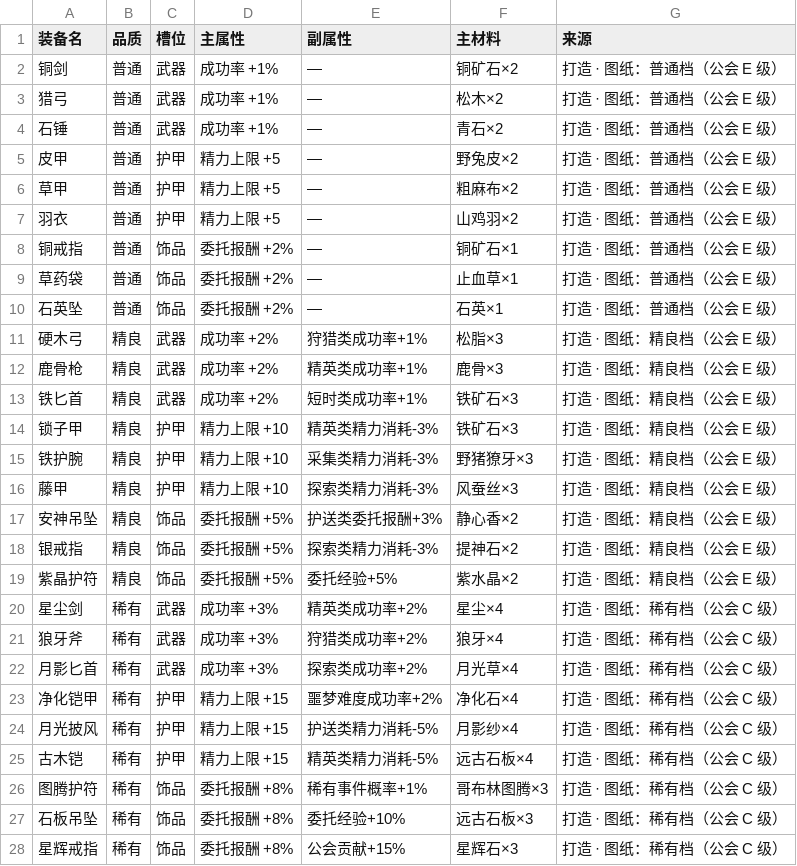
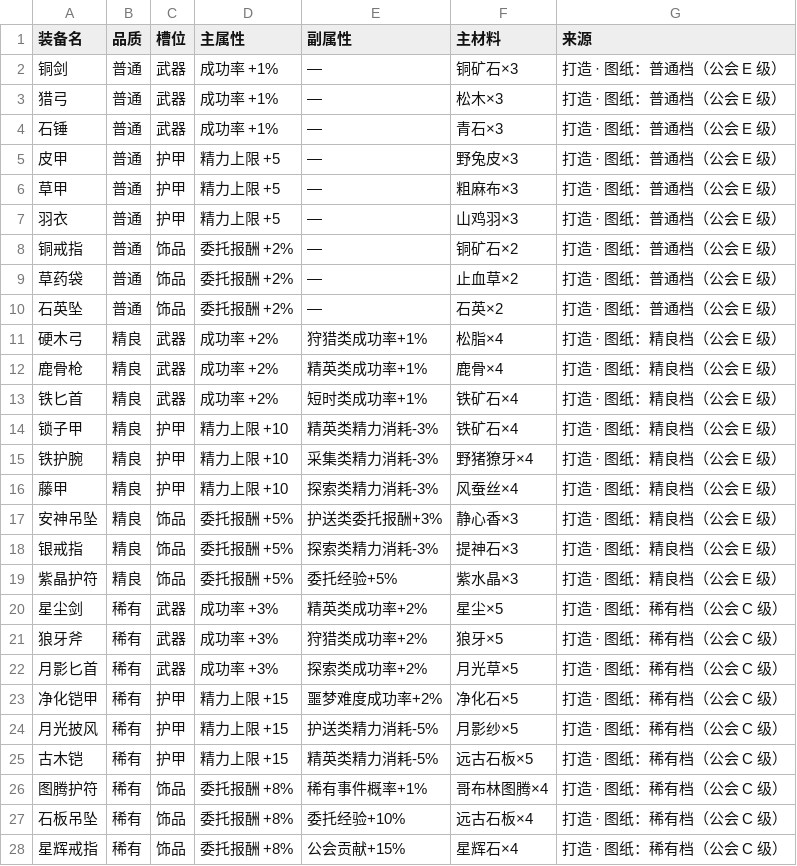
Before and after one commit to illusory23/healthy_adventurer, a CSV file: 数据表/装备总表.csv, drawn as a sheet; only a part is shown; the diff covers the shown part only.

```diff
--- a/数据表/装备总表.csv
+++ b/数据表/装备总表.csv
@@ -1,28 +1,28 @@
 装备名,品质,槽位,主属性,副属性,主材料,来源
-铜剑,普通,武器,成功率 +1%,—,铜矿石×2,打造 · 图纸：普通档（公会 E 级）
-猎弓,普通,武器,成功率 +1%,—,松木×2,打造 · 图纸：普通档（公会 E 级）
-石锤,普通,武器,成功率 +1%,—,青石×2,打造 · 图纸：普通档（公会 E 级）
-皮甲,普通,护甲,精力上限 +5,—,野兔皮×2,打造 · 图纸：普通档（公会 E 级）
-草甲,普通,护甲,精力上限 +5,—,粗麻布×2,打造 · 图纸：普通档（公会 E 级）
-羽衣,普通,护甲,精力上限 +5,—,山鸡羽×2,打造 · 图纸：普通档（公会 E 级）
-铜戒指,普通,饰品,委托报酬 +2%,—,铜矿石×1,打造 · 图纸：普通档（公会 E 级）
-草药袋,普通,饰品,委托报酬 +2%,—,止血草×1,打造 · 图纸：普通档（公会 E 级）
-石英坠,普通,饰品,委托报酬 +2%,—,石英×1,打造 · 图纸：普通档（公会 E 级）
-硬木弓,精良,武器,成功率 +2%,狩猎类成功率+1%,松脂×3,打造 · 图纸：精良档（公会 E 级）
-鹿骨枪,精良,武器,成功率 +2%,精英类成功率+1%,鹿骨×3,打造 · 图纸：精良档（公会 E 级）
-铁匕首,精良,武器,成功率 +2%,短时类成功率+1%,铁矿石×3,打造 · 图纸：精良档（公会 E 级）
-锁子甲,精良,护甲,精力上限 +10,精英类精力消耗-3%,铁矿石×3,打造 · 图纸：精良档（公会 E 级）
-铁护腕,精良,护甲,精力上限 +10,采集类精力消耗-3%,野猪獠牙×3,打造 · 图纸：精良档（公会 E 级）
-藤甲,精良,护甲,精力上限 +10,探索类精力消耗-3%,风蚕丝×3,打造 · 图纸：精良档（公会 E 级）
-安神吊坠,精良,饰品,委托报酬 +5%,护送类委托报酬+3%,静心香×2,打造 · 图纸：精良档（公会 E 级）
-银戒指,精良,饰品,委托报酬 +5%,探索类精力消耗-3%,提神石×2,打造 · 图纸：精良档（公会 E 级）
-紫晶护符,精良,饰品,委托报酬 +5%,委托经验+5%,紫水晶×2,打造 · 图纸：精良档（公会 E 级）
-星尘剑,稀有,武器,成功率 +3%,精英类成功率+2%,星尘×4,打造 · 图纸：稀有档（公会 C 级）
-狼牙斧,稀有,武器,成功率 +3%,狩猎类成功率+2%,狼牙×4,打造 · 图纸：稀有档（公会 C 级）
-月影匕首,稀有,武器,成功率 +3%,探索类成功率+2%,月光草×4,打造 · 图纸：稀有档（公会 C 级）
-净化铠甲,稀有,护甲,精力上限 +15,噩梦难度成功率+2%,净化石×4,打造 · 图纸：稀有档（公会 C 级）
-月光披风,稀有,护甲,精力上限 +15,护送类精力消耗-5%,月影纱×4,打造 · 图纸：稀有档（公会 C 级）
-古木铠,稀有,护甲,精力上限 +15,精英类精力消耗-5%,远古石板×4,打造 · 图纸：稀有档（公会 C 级）
-图腾护符,稀有,饰品,委托报酬 +8%,稀有事件概率+1%,哥布林图腾×3,打造 · 图纸：稀有档（公会 C 级）
-石板吊坠,稀有,饰品,委托报酬 +8%,委托经验+10%,远古石板×3,打造 · 图纸：稀有档（公会 C 级）
-星辉戒指,稀有,饰品,委托报酬 +8%,公会贡献+15%,星辉石×3,打造 · 图纸：稀有档（公会 C 级）
+铜剑,普通,武器,成功率 +1%,—,铜矿石×3,打造 · 图纸：普通档（公会 E 级）
+猎弓,普通,武器,成功率 +1%,—,松木×3,打造 · 图纸：普通档（公会 E 级）
+石锤,普通,武器,成功率 +1%,—,青石×3,打造 · 图纸：普通档（公会 E 级）
+皮甲,普通,护甲,精力上限 +5,—,野兔皮×3,打造 · 图纸：普通档（公会 E 级）
+草甲,普通,护甲,精力上限 +5,—,粗麻布×3,打造 · 图纸：普通档（公会 E 级）
+羽衣,普通,护甲,精力上限 +5,—,山鸡羽×3,打造 · 图纸：普通档（公会 E 级）
+铜戒指,普通,饰品,委托报酬 +2%,—,铜矿石×2,打造 · 图纸：普通档（公会 E 级）
+草药袋,普通,饰品,委托报酬 +2%,—,止血草×2,打造 · 图纸：普通档（公会 E 级）
+石英坠,普通,饰品,委托报酬 +2%,—,石英×2,打造 · 图纸：普通档（公会 E 级）
+硬木弓,精良,武器,成功率 +2%,狩猎类成功率+1%,松脂×4,打造 · 图纸：精良档（公会 E 级）
+鹿骨枪,精良,武器,成功率 +2%,精英类成功率+1%,鹿骨×4,打造 · 图纸：精良档（公会 E 级）
+铁匕首,精良,武器,成功率 +2%,短时类成功率+1%,铁矿石×4,打造 · 图纸：精良档（公会 E 级）
+锁子甲,精良,护甲,精力上限 +10,精英类精力消耗-3%,铁矿石×4,打造 · 图纸：精良档（公会 E 级）
+铁护腕,精良,护甲,精力上限 +10,采集类精力消耗-3%,野猪獠牙×4,打造 · 图纸：精良档（公会 E 级）
+藤甲,精良,护甲,精力上限 +10,探索类精力消耗-3%,风蚕丝×4,打造 · 图纸：精良档（公会 E 级）
+安神吊坠,精良,饰品,委托报酬 +5%,护送类委托报酬+3%,静心香×3,打造 · 图纸：精良档（公会 E 级）
+银戒指,精良,饰品,委托报酬 +5%,探索类精力消耗-3%,提神石×3,打造 · 图纸：精良档（公会 E 级）
+紫晶护符,精良,饰品,委托报酬 +5%,委托经验+5%,紫水晶×3,打造 · 图纸：精良档（公会 E 级）
+星尘剑,稀有,武器,成功率 +3%,精英类成功率+2%,星尘×5,打造 · 图纸：稀有档（公会 C 级）
+狼牙斧,稀有,武器,成功率 +3%,狩猎类成功率+2%,狼牙×5,打造 · 图纸：稀有档（公会 C 级）
+月影匕首,稀有,武器,成功率 +3%,探索类成功率+2%,月光草×5,打造 · 图纸：稀有档（公会 C 级）
+净化铠甲,稀有,护甲,精力上限 +15,噩梦难度成功率+2%,净化石×5,打造 · 图纸：稀有档（公会 C 级）
+月光披风,稀有,护甲,精力上限 +15,护送类精力消耗-5%,月影纱×5,打造 · 图纸：稀有档（公会 C 级）
+古木铠,稀有,护甲,精力上限 +15,精英类精力消耗-5%,远古石板×5,打造 · 图纸：稀有档（公会 C 级）
+图腾护符,稀有,饰品,委托报酬 +8%,稀有事件概率+1%,哥布林图腾×4,打造 · 图纸：稀有档（公会 C 级）
+石板吊坠,稀有,饰品,委托报酬 +8%,委托经验+10%,远古石板×4,打造 · 图纸：稀有档（公会 C 级）
+星辉戒指,稀有,饰品,委托报酬 +8%,公会贡献+15%,星辉石×4,打造 · 图纸：稀有档（公会 C 级）
```
Also changed, not shown: 85 edited cells elsewhere in this file, 数据表/料理总表.csv, 18 other files.
